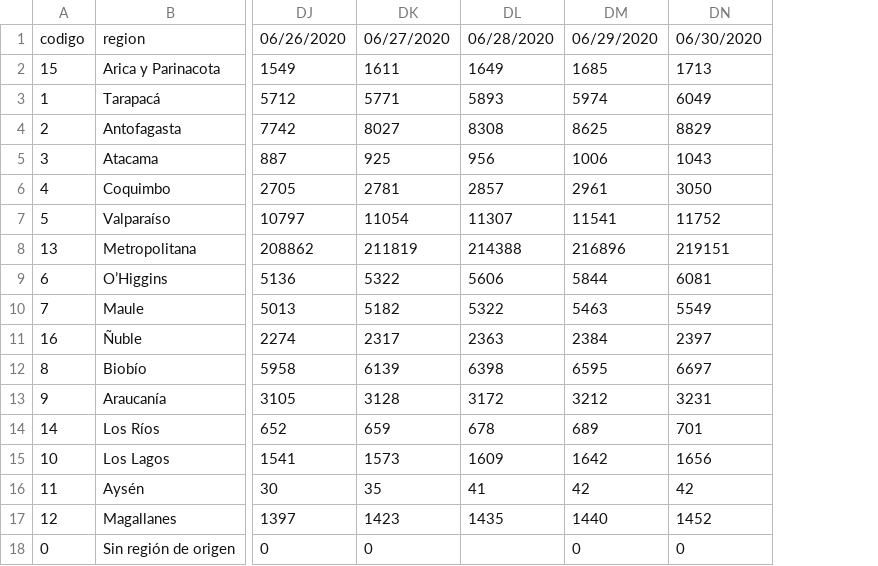
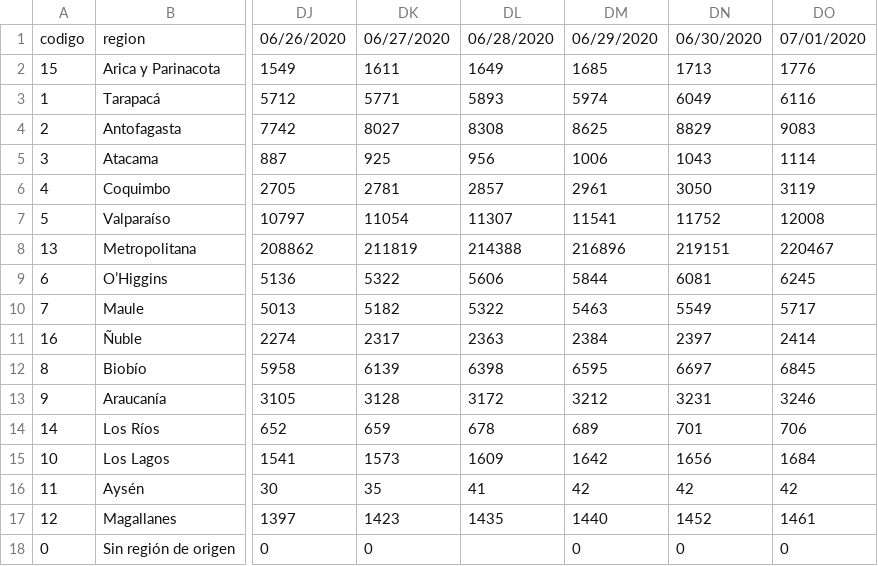
Before and after one commit to jorgeperezrojas/covid19-data, a CSV file: csv/confirmados.csv, drawn as a sheet; only a part is shown, gaps mark what is left out; the diff names each change by its address in the sheet, - before the commit and + after, or states it on an @@ line.

```diff
--- a/csv/confirmados.csv
+++ b/csv/confirmados.csv
+column DO, rows 1-18: 07/01/2020 | 1776 | 6116 | 9083 | 1114 | 3119 | 12008 | 220467 | 6245 | 5717 | 2414 | 6845 | 3246 | 706 | 1684 | 42 | 1461 | 0
```
Also changed, not shown: csv/muertes.csv, csv/resumen_nacional.csv.
